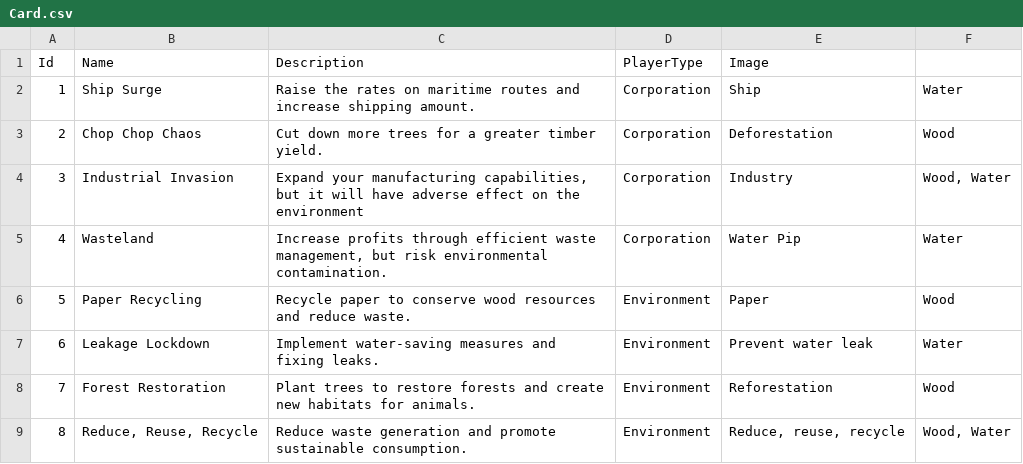
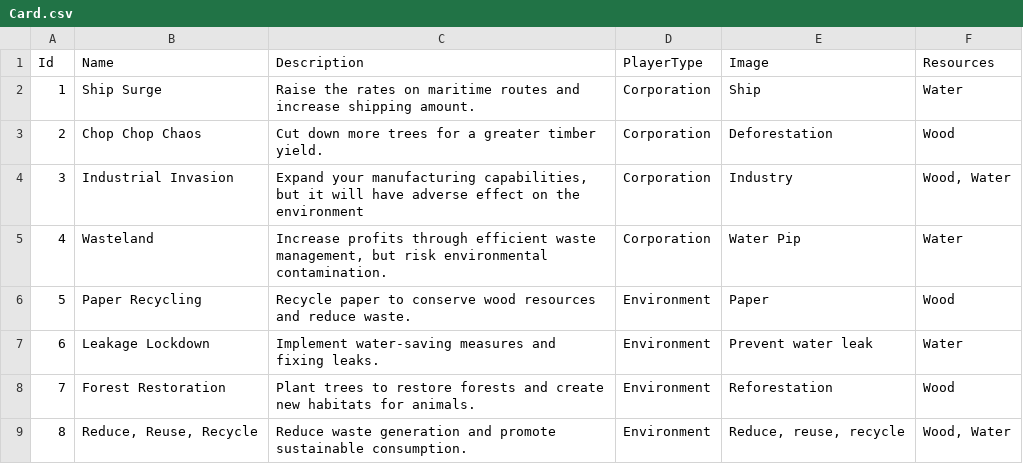
Before and after one commit to NhanVo-gmt/Green-vs-Greed, a CSV file: Assets/Resources/BlueprintData/Card.csv, drawn as a sheet.

```diff
--- a/Assets/Resources/BlueprintData/Card.csv
+++ b/Assets/Resources/BlueprintData/Card.csv
@@ -1,2 +1,2 @@
-Id,Name,Description,PlayerType,Image,
+Id,Name,Description,PlayerType,Image,Resources
 1,Ship Surge,Raise the rates on maritime routes and increase shipping amount.,Corporation,Ship,Water
```
Also changed, not shown: 13 other files.
